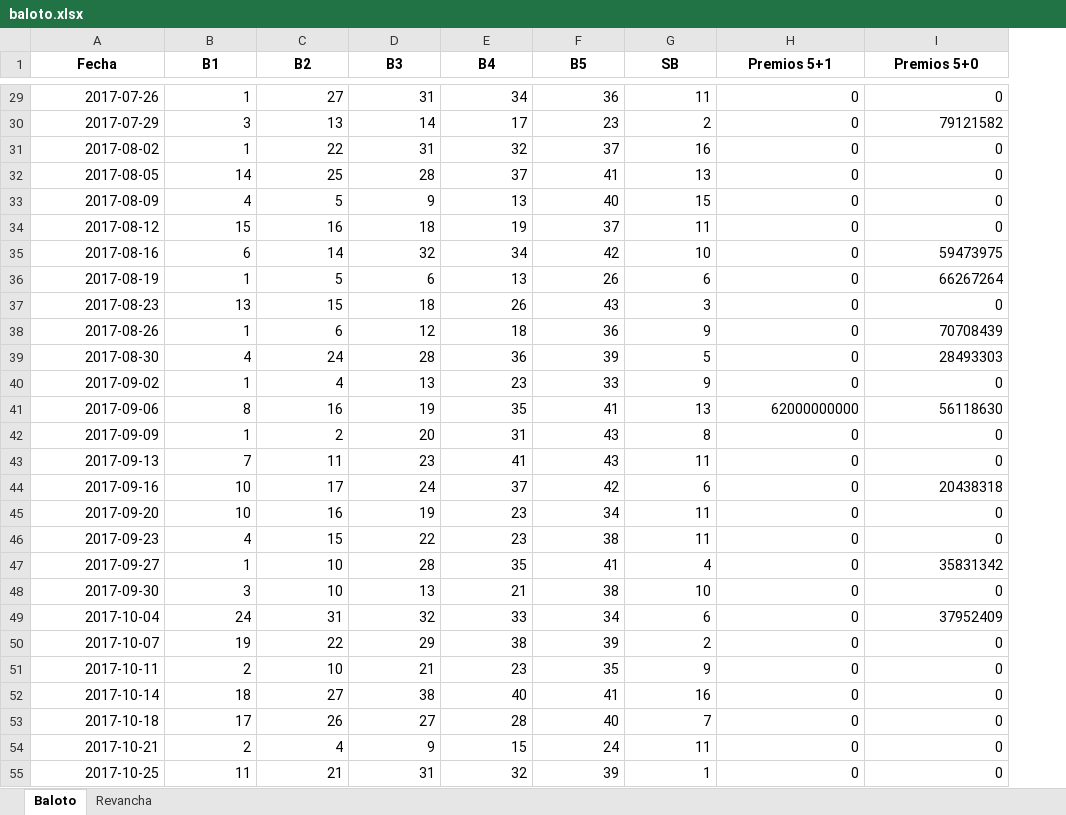
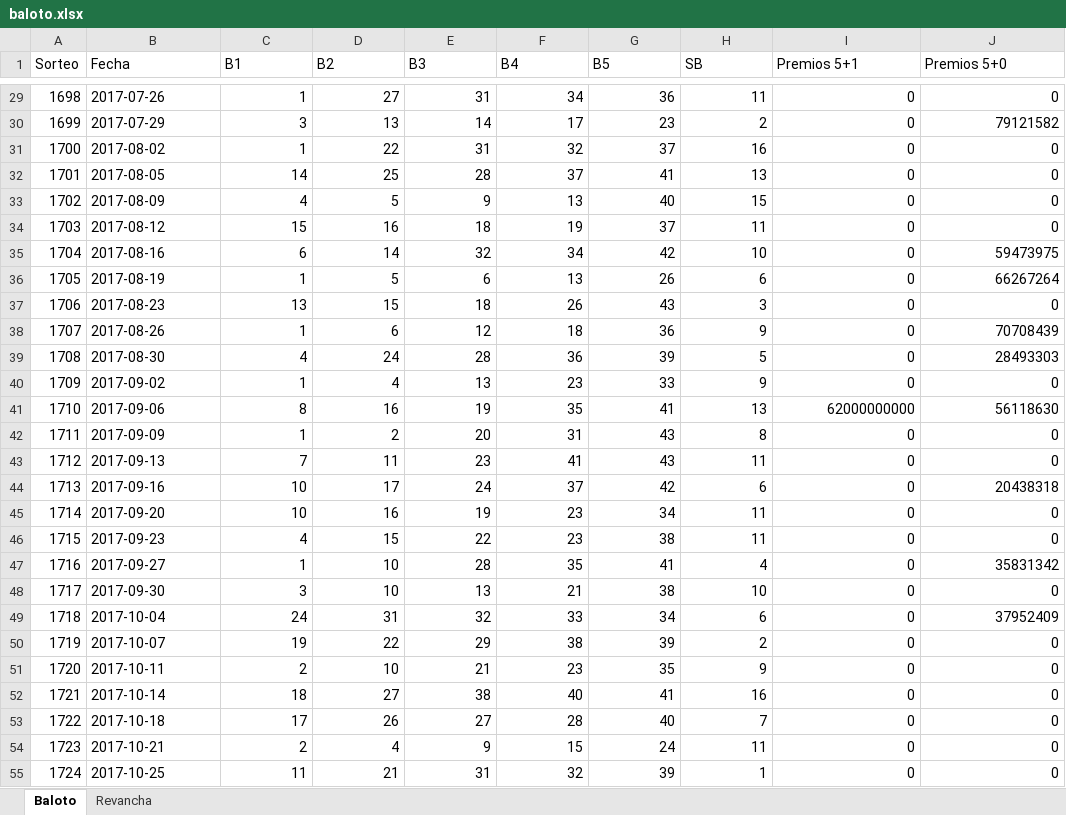
Before and after one commit to FIGARO79/GanaBaloto, an Excel workbook: baloto.xlsx, sheet Baloto, drawn as a sheet; only a part is shown, gaps mark what is left out; values as stored, in another font and other column widths than the file's, no borders; addresses are those after the commit; the diff covers the shown part only; the diff names each change by its address in the sheet, - before the commit and + after, or states it on an @@ line.

Commit message:
feat: add draw numbers (Sorteo) to dataset and generate analysis reports

```diff
--- a/baloto.xlsx (sheet Baloto)
+++ b/baloto.xlsx (sheet Baloto)
+column A (Sorteo), rows 29-55: 1698 | 1699 | 1700 | 1701 | 1702 | 1703 | 1704 | 1705 | 1706 | 1707 | 1708 | 1709 | 1710 | 1711 | 1712 | 1713 | 1714 | 1715 | 1716 | 1717 | 1718 | 1719 | 1720 | 1721 | 1722 | 1723 | 1724
@@ B1:J1 bold: on → off, alignment: center → left @@
-B29:B55 alignment: right
+B29:B55 alignment: left
```
Also changed, not shown: 47 added rows, 1 removed row, 1 edited cell and cell formats elsewhere in this sheet, sheet Revancha, 7 other files.
